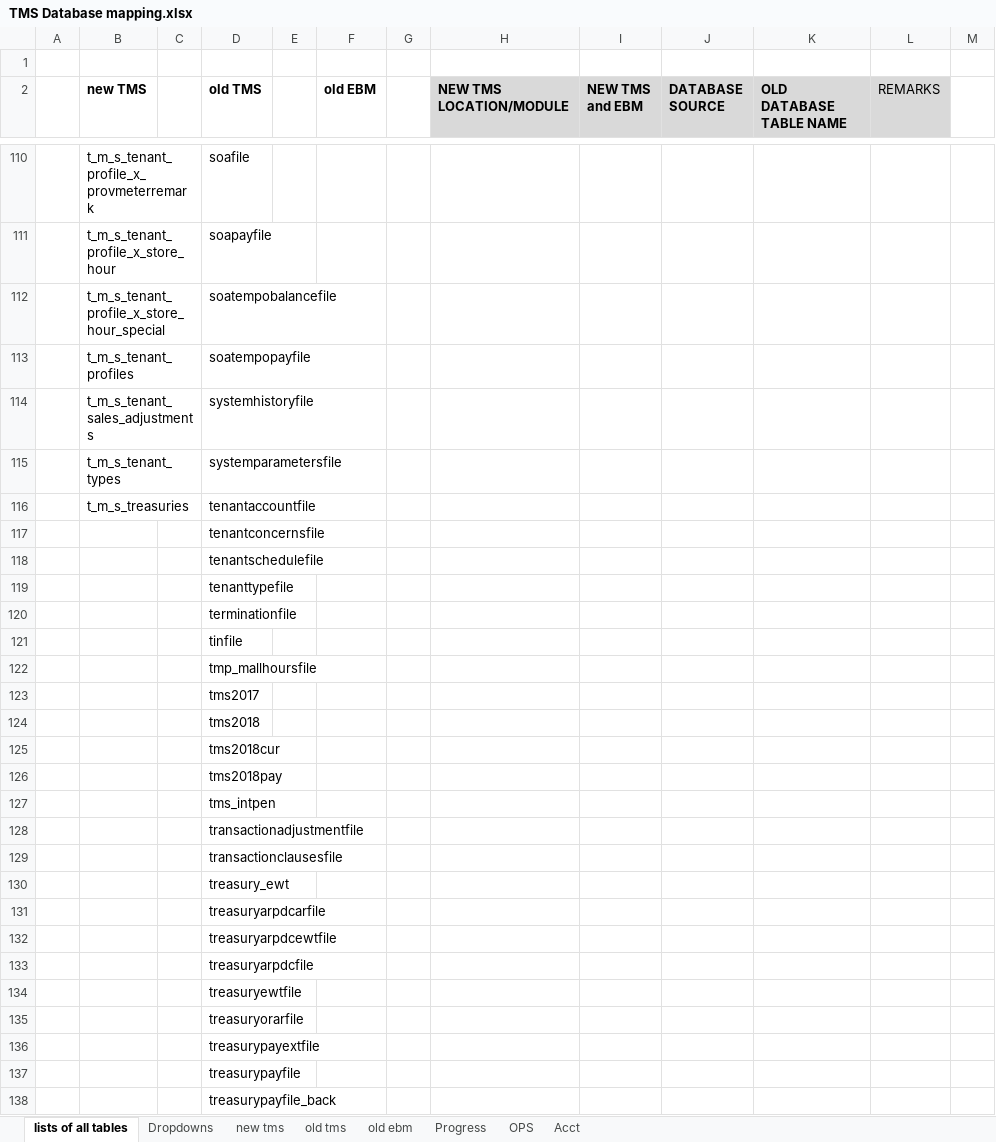
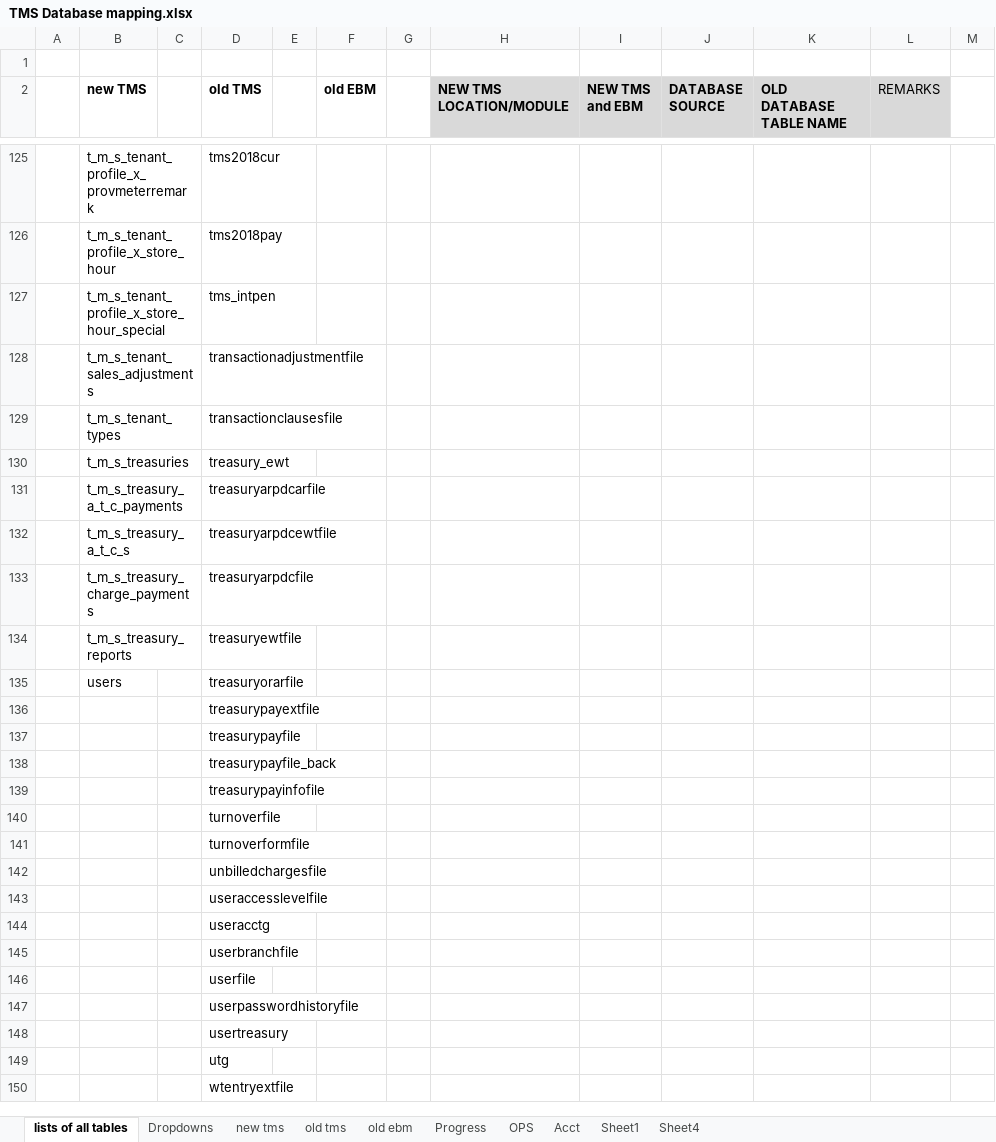
Before and after one commit to fisher-pa-coronel/tms-query, an Excel workbook: TMS Database mapping.xlsx, sheet lists of all tables, drawn as a sheet; only a part is shown, gaps mark what is left out; the shorter side is filled out with more unchanged rows; values as stored, in another font and other column widths than the file's, no borders; charts and pictures and conditional formats not drawn; removed rows and columns are numbered as before the commit, all else as after; the diff covers the shown part only; the diff names each change by its address in the sheet, - before the commit and + after, or states it on an @@ line.

```diff
--- a/TMS Database mapping.xlsx (sheet lists of all tables)
+++ b/TMS Database mapping.xlsx (sheet lists of all tables)
+sheet tab: Sheet1
+sheet tab: Sheet4
-D125 (old TMS): soafile
+D125 (old TMS): tms2018cur
-D126 (old TMS): soapayfile
+D126 (old TMS): tms2018pay
-D127 (old TMS): soatempobalancefile
+D127 (old TMS): tms_intpen
-row 113:  | t_m_s_tenant_profiles |  | soatempopayfile
-D128 (old TMS): systemhistoryfile
+D128 (old TMS): transactionadjustmentfile
-D129 (old TMS): systemparametersfile
+D129 (old TMS): transactionclausesfile
-D130 (old TMS): tenantaccountfile
+D130 (old TMS): treasury_ewt
-row 117:  |  |  | tenantconcernsfile
-row 118:  |  |  | tenantschedulefile
-row 119:  |  |  | tenanttypefile
-row 120:  |  |  | terminationfile
-row 121:  |  |  | tinfile
-row 122:  |  |  | tmp_mallhoursfile
-row 123:  |  |  | tms2017
-row 124:  |  |  | tms2018
-row 125:  |  |  | tms2018cur
-row 126:  |  |  | tms2018pay
-row 127:  |  |  | tms_intpen
-row 128:  |  |  | transactionadjustmentfile
-row 129:  |  |  | transactionclausesfile
-row 130:  |  |  | treasury_ewt
-B131 (new TMS): (empty)
+B131 (new TMS): t_m_s_treasury_a_t_c_payments
-B132 (new TMS): (empty)
+B132 (new TMS): t_m_s_treasury_a_t_c_s
-B133 (new TMS): (empty)
+B133 (new TMS): t_m_s_treasury_charge_payments
-B134 (new TMS): (empty)
+B134 (new TMS): t_m_s_treasury_reports
-B135 (new TMS): (empty)
+B135 (new TMS): users
```
Also changed, not shown: 34 added rows, 19 removed rows, 304 edited cells and cell formats elsewhere in this sheet, sheet new tms, 1 other file.
